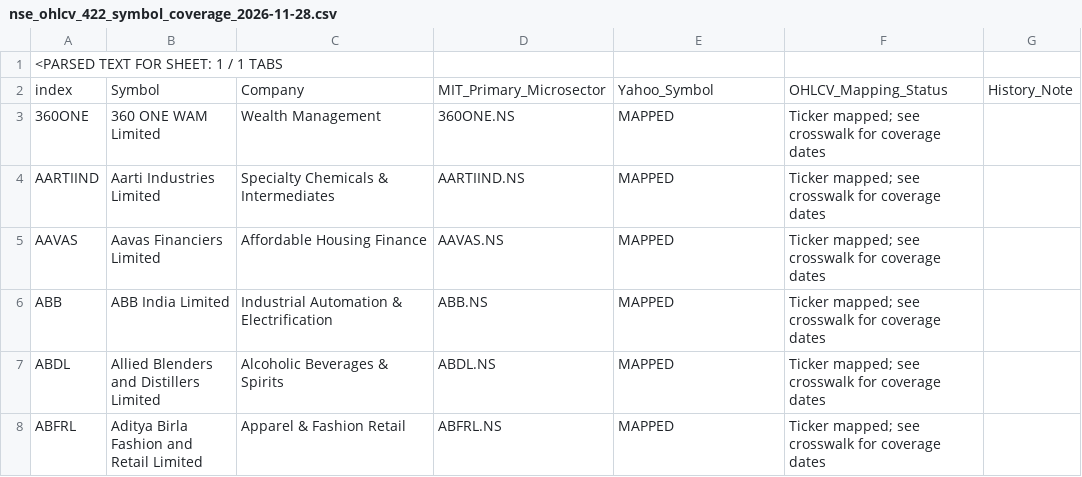
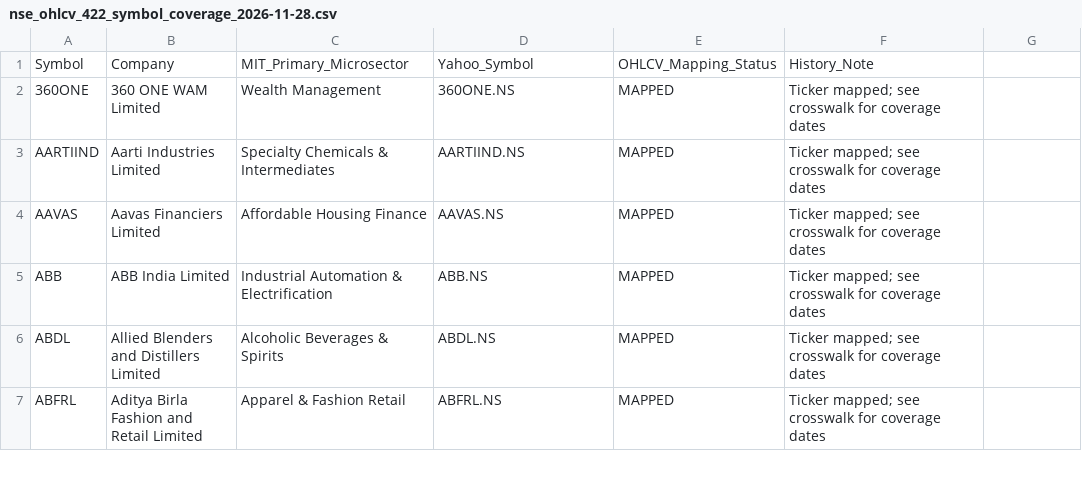
Before and after one commit to powertrader-frontpage/MARKET-UPDATES, a CSV file: data/nse_ohlcv_422_symbol_coverage_2026-11-28.csv, drawn as a sheet; only a part is shown; removed rows and columns are numbered as before the commit, all else as after; the diff names each change by its address in the sheet, - before the commit and + after, or states it on an @@ line.

Commit message:
Normalize ticker coverage CSV for application loading

```diff
--- a/data/nse_ohlcv_422_symbol_coverage_2026-11-28.csv
+++ b/data/nse_ohlcv_422_symbol_coverage_2026-11-28.csv
-row 1: <PARSED TEXT FOR SHEET: 1 / 1 TABS
-row 2: index | Symbol | Company | MIT_Primary_Microsector | Yahoo_Symbol | OHLCV_Mapping_Status | History_Note
+row 1: Symbol | Company | MIT_Primary_Microsector | Yahoo_Symbol | OHLCV_Mapping_Status | History_Note
```
